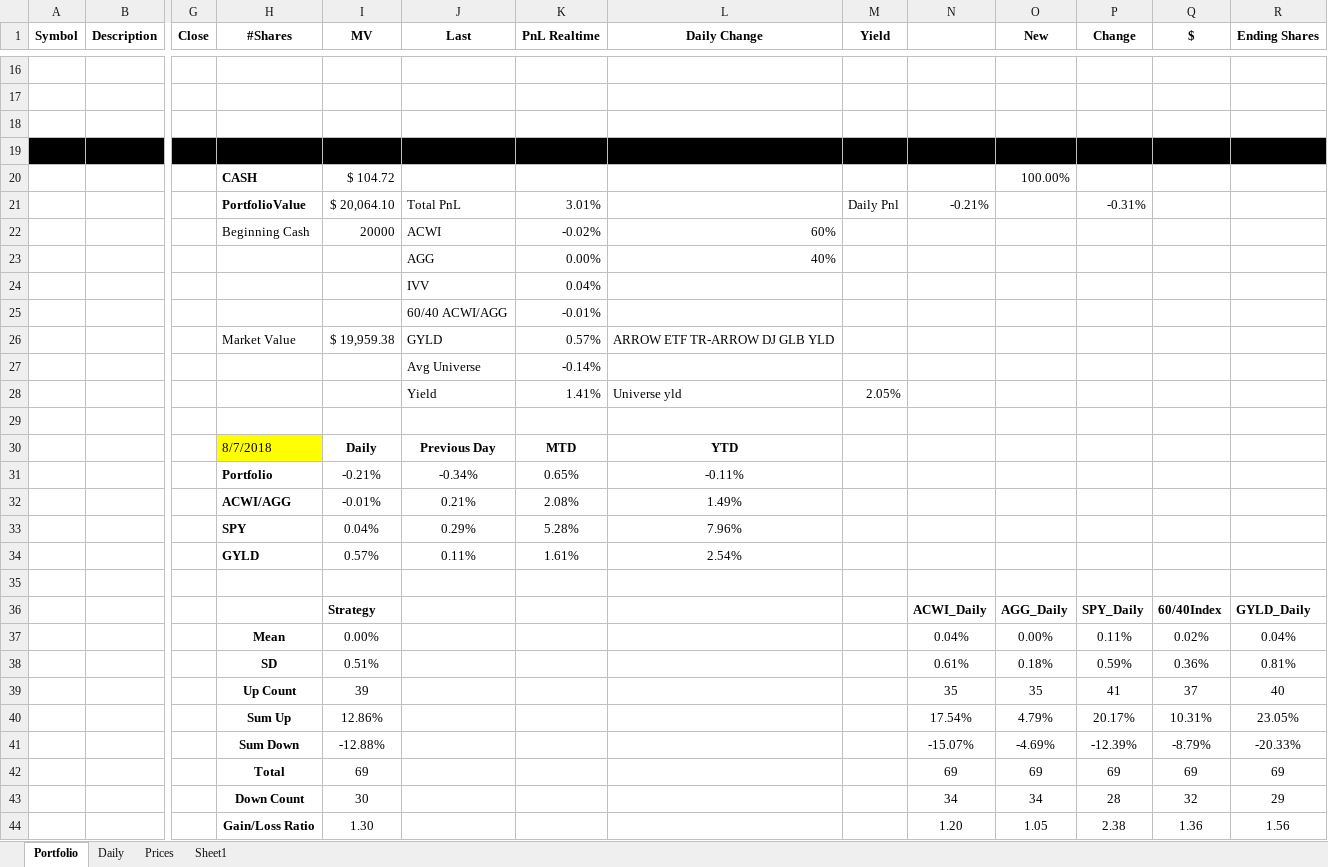
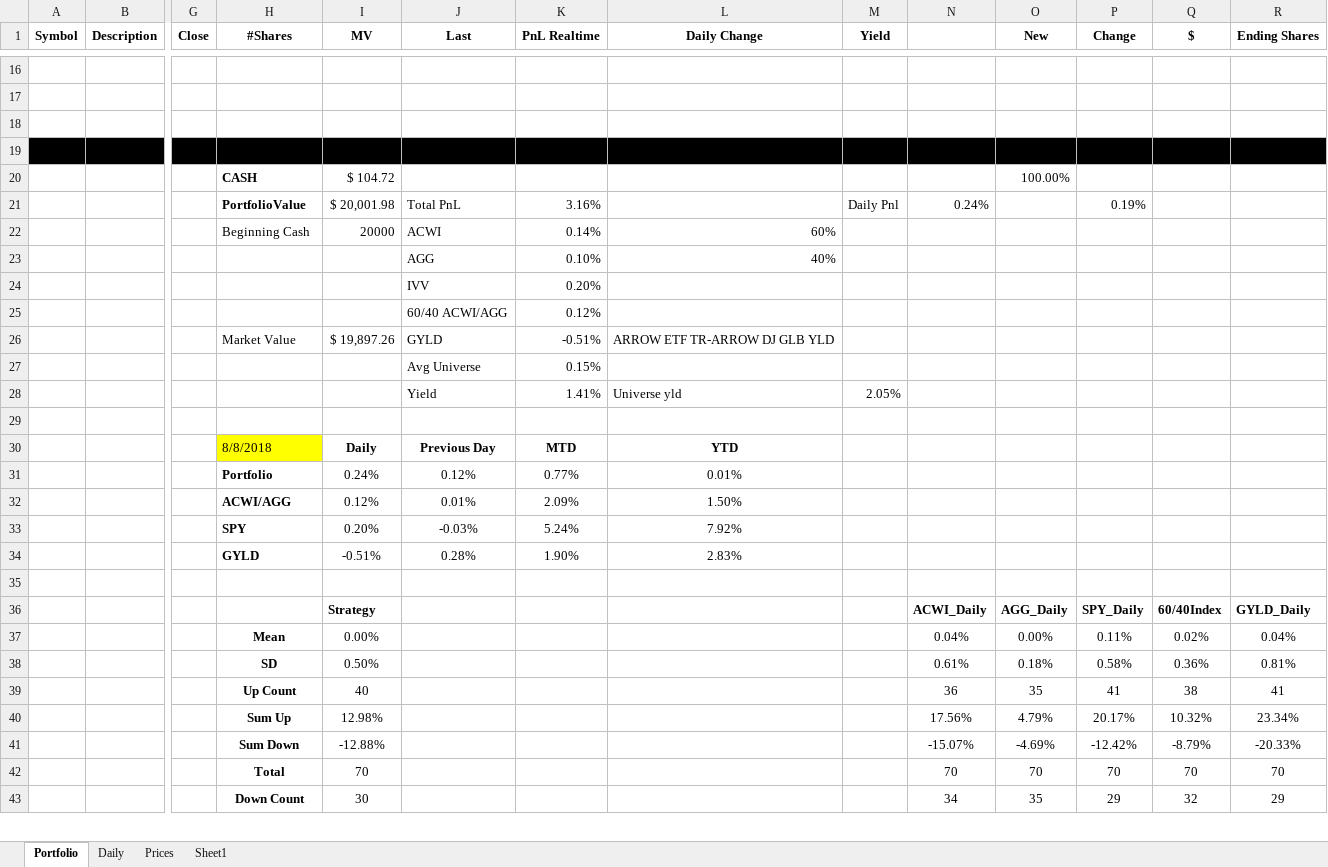
Before and after one commit to newbiecoder2017/GTAA, an Excel workbook: Portfolio.xlsx, sheet Portfolio, drawn as a sheet; only a part is shown, gaps mark what is left out; values as stored, in another font and other column widths than the file's, no borders; removed rows and columns are numbered as before the commit, all else as after; rows hold the shown columns only; the diff covers the shown part only; the diff names each change by its address in the sheet, - before the commit and + after, or states it on an @@ line.

```diff
--- a/Portfolio.xlsx (sheet Portfolio)
+++ b/Portfolio.xlsx (sheet Portfolio)
-I21 (MV): $ 20,064.10
+I21 (MV): $ 20,001.98
-K21 (PnL Realtime): 3.01%
+K21 (PnL Realtime): 3.16%
-N21: -0.21%
+N21: 0.24%
-P21 (Change): -0.31%
+P21 (Change): 0.19%
-K22 (PnL Realtime): -0.02%
+K22 (PnL Realtime): 0.14%
-K23 (PnL Realtime): 0.00%
+K23 (PnL Realtime): 0.10%
-K24 (PnL Realtime): 0.04%
+K24 (PnL Realtime): 0.20%
-K25 (PnL Realtime): -0.01%
+K25 (PnL Realtime): 0.12%
-I26 (MV): $ 19,959.38
+I26 (MV): $ 19,897.26
-K26 (PnL Realtime): 0.57%
+K26 (PnL Realtime): -0.51%
-K27 (PnL Realtime): -0.14%
+K27 (PnL Realtime): 0.15%
-H30 (#Shares): 8/7/2018
+H30 (#Shares): 8/8/2018
-row 31:  |  |  | Portfolio | -0.21% | -0.34% | 0.65% | -0.11%
-row 32:  |  |  | ACWI/AGG | -0.01% | 0.21% | 2.08% | 1.49%
-row 33:  |  |  | SPY | 0.04% | 0.29% | 5.28% | 7.96%
-row 34:  |  |  | GYLD | 0.57% | 0.11% | 1.61% | 2.54%
+row 31:  |  |  | Portfolio | 0.24% | 0.12% | 0.77% | 0.01%
+row 32:  |  |  | ACWI/AGG | 0.12% | 0.01% | 2.09% | 1.50%
+row 33:  |  |  | SPY | 0.20% | -0.03% | 5.24% | 7.92%
+row 34:  |  |  | GYLD | -0.51% | 0.28% | 1.90% | 2.83%
-I38 (MV): 0.51%
+I38 (MV): 0.50%
-P38 (Change): 0.59%
+P38 (Change): 0.58%
-row 39:  |  |  | Up Count | 39 |  |  |  |  | 35 | 35 | 41 | 37 | 40
-row 40:  |  |  | Sum Up | 12.86% |  |  |  |  | 17.54% | 4.79% | 20.17% | 10.31% | 23.05%
+row 39:  |  |  | Up Count | 40 |  |  |  |  | 36 | 35 | 41 | 38 | 41
+row 40:  |  |  | Sum Up | 12.98% |  |  |  |  | 17.56% | 4.79% | 20.17% | 10.32% | 23.34%
-P41 (Change): -12.39%
+P41 (Change): -12.42%
-row 42:  |  |  | Total | 69 |  |  |  |  | 69 | 69 | 69 | 69 | 69
+row 42:  |  |  | Total | 70 |  |  |  |  | 70 | 70 | 70 | 70 | 70
-O43 (New): 34
+O43 (New): 35
-P43 (Change): 28
+P43 (Change): 29
-row 44:  |  |  | Gain/Loss Ratio | 1.30 |  |  |  |  | 1.20 | 1.05 | 2.38 | 1.36 | 1.56
```
Also changed, not shown: 3 added rows, 2 removed rows and 58 edited cells elsewhere in this sheet, sheet Sheet1, sheet Daily, sheet Prices, 3 other files.
